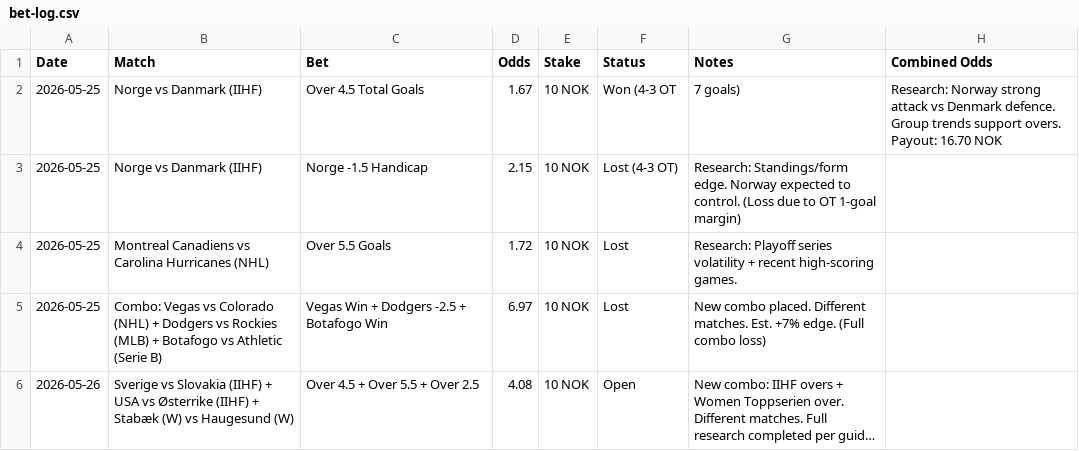
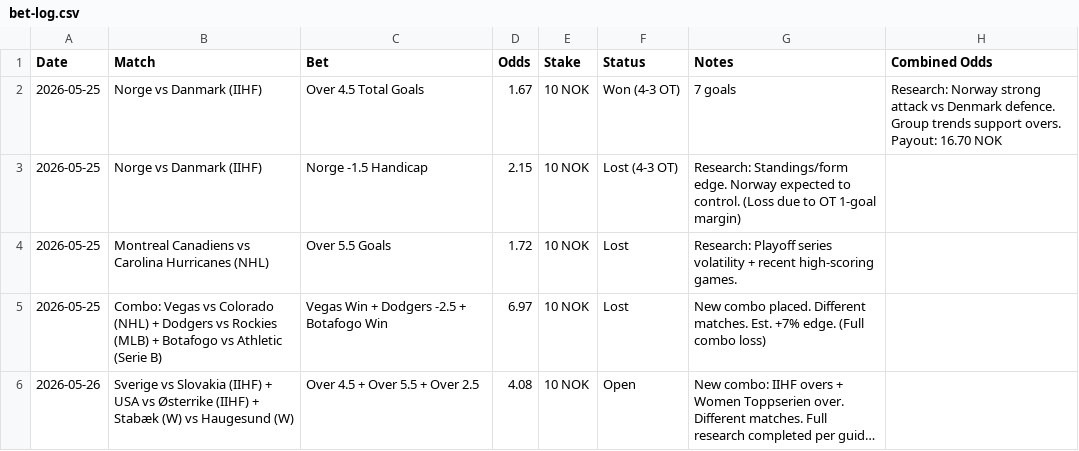
Before and after one commit to SimSalabimse/grok-norsktipping-V2, a CSV file: bet-log.csv, drawn as a sheet; long unchanged cells end in ….

Commit message:
Update bet-log.csv

```diff
--- a/bet-log.csv
+++ b/bet-log.csv
@@ -1,3 +1,3 @@
 Date,Match,Bet,Odds,Stake,Status,Notes,Combined Odds
-2026-05-25,Norge vs Danmark (IIHF),Over 4.5 Total Goals,1.67,10 NOK,Won (4-3 OT, 7 goals),Research: Norway strong attack vs Denmark defence. Group trends support overs. Payout: 16.70 NOK,
+2026-05-25,Norge vs Danmark (IIHF),Over 4.5 Total Goals,1.67,10 NOK,Won (4-3 OT), 7 goals,Research: Norway strong attack vs Denmark defence. Group trends support overs. Payout: 16.70 NOK,
 2026-05-25,Norge vs Danmark (IIHF),Norge -1.5 Handicap,2.15,10 NOK,Lost (4-3 OT),Research: Standings/form edge. Norway expected to control. (Loss due to OT 1-goal margin),
```
